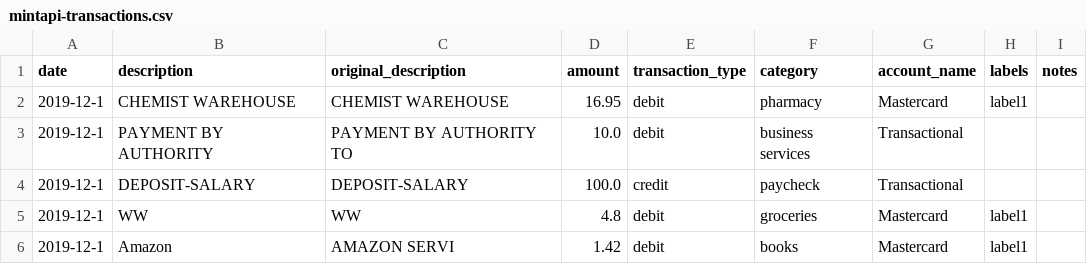
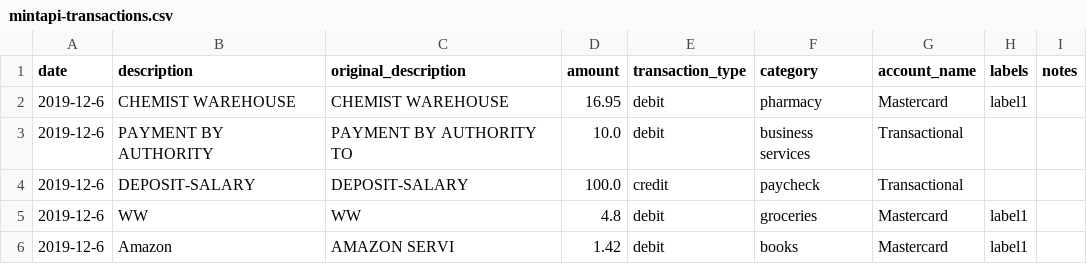
Before and after one commit to boriza/mint2ynab, a CSV file: mintapi-transactions.csv, drawn as a sheet.

Commit message:
category id

```diff
--- a/mintapi-transactions.csv
+++ b/mintapi-transactions.csv
@@ -1,6 +1,6 @@
 date,description,original_description,amount,transaction_type,category,account_name,labels,notes
-2019-12-1,CHEMIST WAREHOUSE ,CHEMIST WAREHOUSE,16.95,debit,pharmacy,Mastercard,label1,
-2019-12-1,PAYMENT BY AUTHORITY,PAYMENT BY AUTHORITY TO,10.0,debit,business services,Transactional,,
-2019-12-1,DEPOSIT-SALARY,DEPOSIT-SALARY,100.0,credit,paycheck,Transactional,,
-2019-12-1,WW,WW,4.8,debit,groceries,Mastercard,label1,
-2019-12-1,Amazon,AMAZON SERVI,1.42,debit,books,Mastercard,label1,
+2019-12-6,CHEMIST WAREHOUSE ,CHEMIST WAREHOUSE,16.95,debit,pharmacy,Mastercard,label1,
+2019-12-6,PAYMENT BY AUTHORITY,PAYMENT BY AUTHORITY TO,10.0,debit,business services,Transactional,,
+2019-12-6,DEPOSIT-SALARY,DEPOSIT-SALARY,100.0,credit,paycheck,Transactional,,
+2019-12-6,WW,WW,4.8,debit,groceries,Mastercard,label1,
+2019-12-6,Amazon,AMAZON SERVI,1.42,debit,books,Mastercard,label1,
```
Also changed, not shown: 7 other files.
